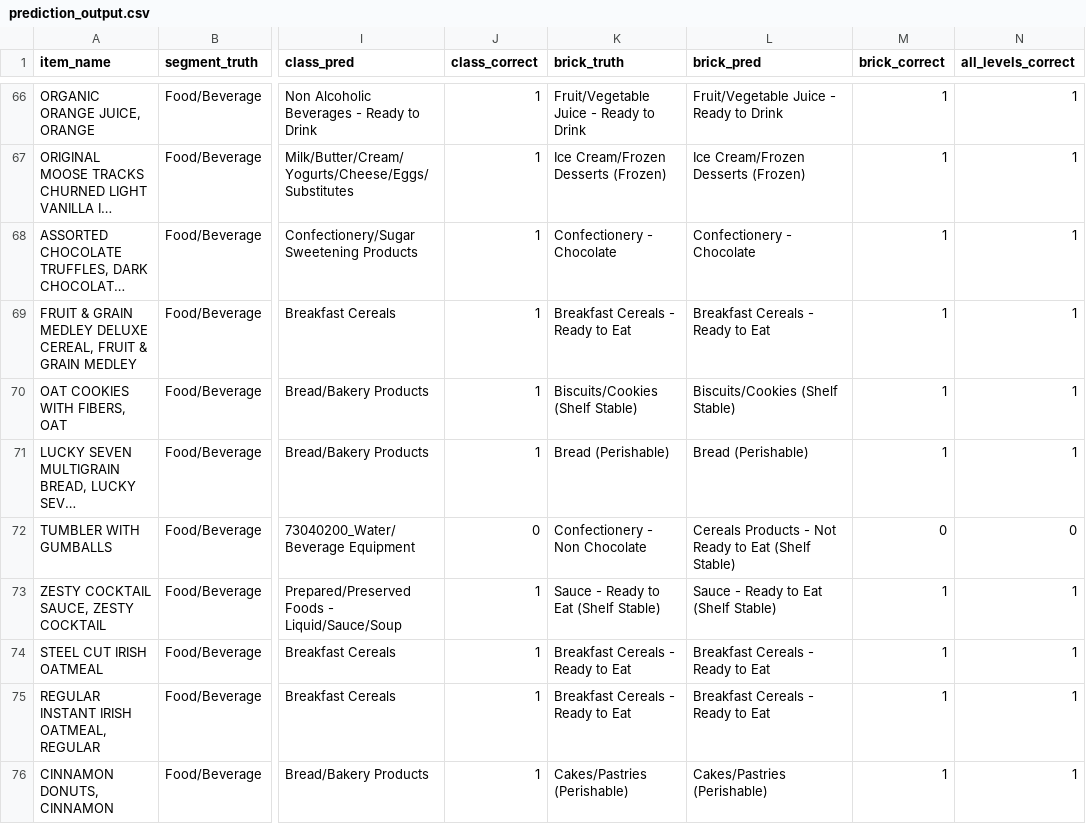
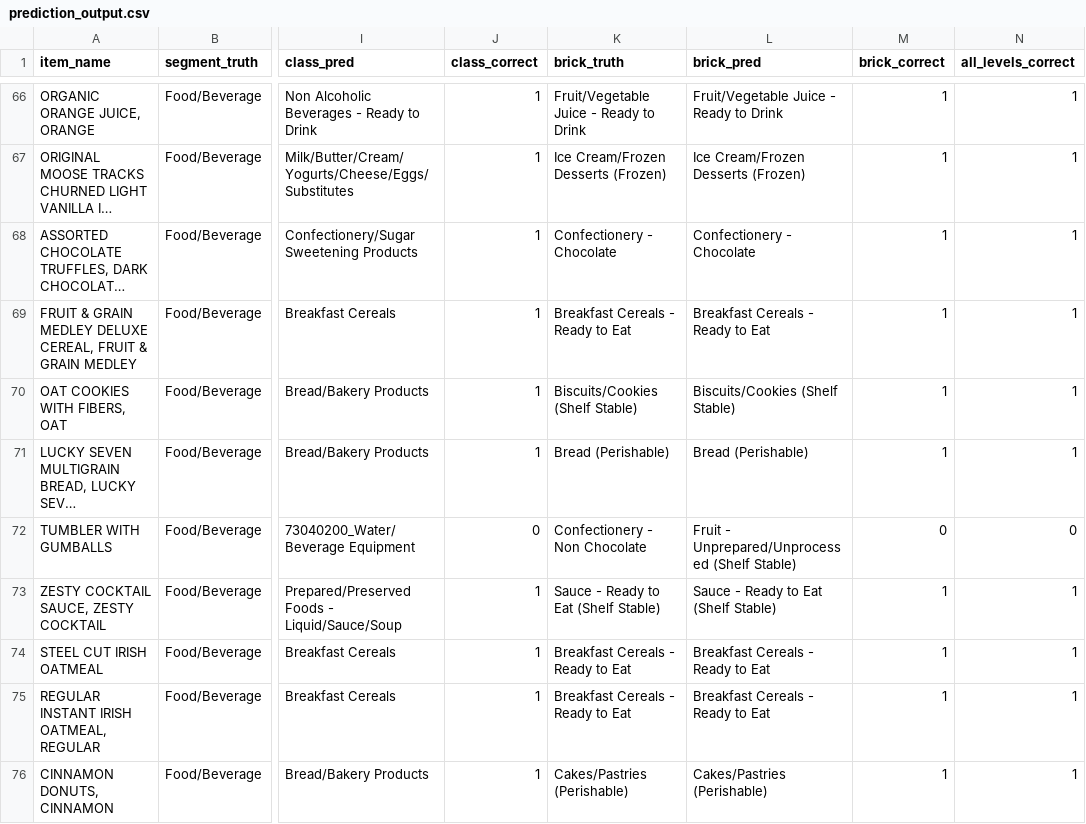
Before and after one commit to A11Veles/PC_Iter7, a CSV file: data/prediction_output.csv, drawn as a sheet; only a part is shown, gaps mark what is left out; long unchanged cells end in …; the diff covers the shown part only; the diff names each change by its address in the sheet, - before the commit and + after, or states it on an @@ line.

```diff
--- a/data/prediction_output.csv
+++ b/data/prediction_output.csv
-L72 (brick_pred): Cereals Products - Not Ready to Eat (Shelf Stable)
+L72 (brick_pred): Fruit - Unprepared/Unprocessed (Shelf Stable)
```
Also changed, not shown: 21 edited cells elsewhere in this file, 1 other file.
